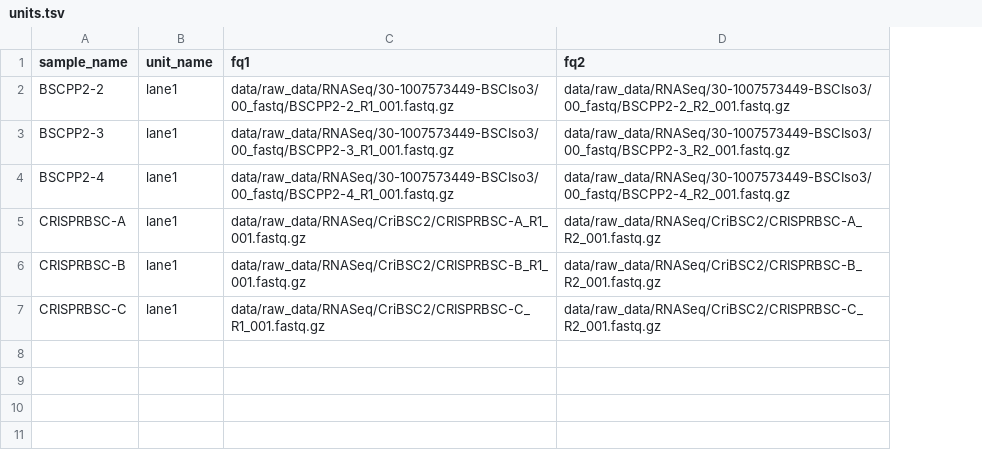
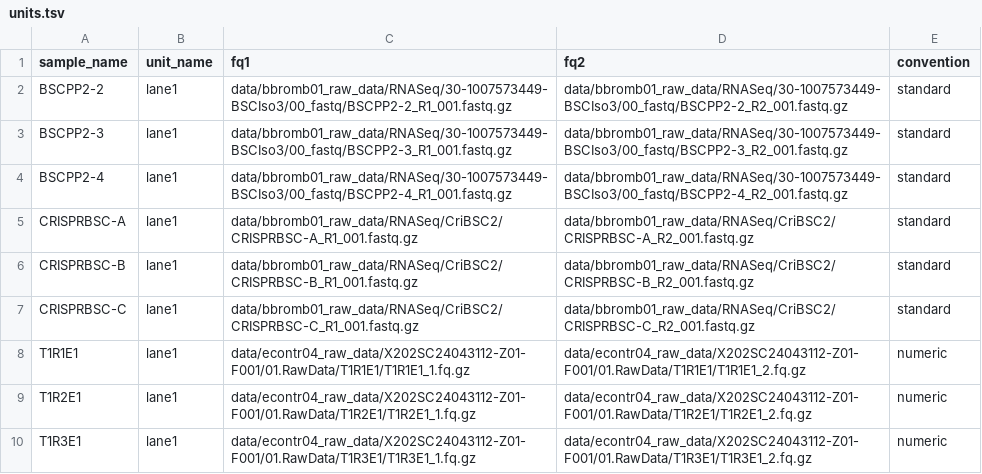
Before and after one commit to tucca-cellag/tucca-rna-seq, a TSV file: config/units.tsv, drawn as a sheet; the diff names each change by its address in the sheet, - before the commit and + after, or states it on an @@ line.

Commit message:
refactor: Update sample and unit configuration files

```diff
--- a/config/units.tsv
+++ b/config/units.tsv
+column E (convention), rows 2-7: all standard
-C2 (fq1): data/raw_data/RNASeq/30-1007573449-BSCIso3/00_fastq/BSCPP2-2_R1_001.fastq.gz
+C2 (fq1): data/bbromb01_raw_data/RNASeq/30-1007573449-BSCIso3/00_fastq/BSCPP2-2_R1_001.fastq.gz
-D2 (fq2): data/raw_data/RNASeq/30-1007573449-BSCIso3/00_fastq/BSCPP2-2_R2_001.fastq.gz
+D2 (fq2): data/bbromb01_raw_data/RNASeq/30-1007573449-BSCIso3/00_fastq/BSCPP2-2_R2_001.fastq.gz
-C3 (fq1): data/raw_data/RNASeq/30-1007573449-BSCIso3/00_fastq/BSCPP2-3_R1_001.fastq.gz
+C3 (fq1): data/bbromb01_raw_data/RNASeq/30-1007573449-BSCIso3/00_fastq/BSCPP2-3_R1_001.fastq.gz
-D3 (fq2): data/raw_data/RNASeq/30-1007573449-BSCIso3/00_fastq/BSCPP2-3_R2_001.fastq.gz
+D3 (fq2): data/bbromb01_raw_data/RNASeq/30-1007573449-BSCIso3/00_fastq/BSCPP2-3_R2_001.fastq.gz
-C4 (fq1): data/raw_data/RNASeq/30-1007573449-BSCIso3/00_fastq/BSCPP2-4_R1_001.fastq.gz
+C4 (fq1): data/bbromb01_raw_data/RNASeq/30-1007573449-BSCIso3/00_fastq/BSCPP2-4_R1_001.fastq.gz
-D4 (fq2): data/raw_data/RNASeq/30-1007573449-BSCIso3/00_fastq/BSCPP2-4_R2_001.fastq.gz
+D4 (fq2): data/bbromb01_raw_data/RNASeq/30-1007573449-BSCIso3/00_fastq/BSCPP2-4_R2_001.fastq.gz
-C5 (fq1): data/raw_data/RNASeq/CriBSC2/CRISPRBSC-A_R1_001.fastq.gz
+C5 (fq1): data/bbromb01_raw_data/RNASeq/CriBSC2/CRISPRBSC-A_R1_001.fastq.gz
-D5 (fq2): data/raw_data/RNASeq/CriBSC2/CRISPRBSC-A_R2_001.fastq.gz
+D5 (fq2): data/bbromb01_raw_data/RNASeq/CriBSC2/CRISPRBSC-A_R2_001.fastq.gz
-C6 (fq1): data/raw_data/RNASeq/CriBSC2/CRISPRBSC-B_R1_001.fastq.gz
+C6 (fq1): data/bbromb01_raw_data/RNASeq/CriBSC2/CRISPRBSC-B_R1_001.fastq.gz
-D6 (fq2): data/raw_data/RNASeq/CriBSC2/CRISPRBSC-B_R2_001.fastq.gz
+D6 (fq2): data/bbromb01_raw_data/RNASeq/CriBSC2/CRISPRBSC-B_R2_001.fastq.gz
-C7 (fq1): data/raw_data/RNASeq/CriBSC2/CRISPRBSC-C_R1_001.fastq.gz
+C7 (fq1): data/bbromb01_raw_data/RNASeq/CriBSC2/CRISPRBSC-C_R1_001.fastq.gz
-D7 (fq2): data/raw_data/RNASeq/CriBSC2/CRISPRBSC-C_R2_001.fastq.gz
+D7 (fq2): data/bbromb01_raw_data/RNASeq/CriBSC2/CRISPRBSC-C_R2_001.fastq.gz
+row 8: T1R1E1 | lane1 | data/econtr04_raw_data/X202SC24043112-Z01-F001/01.RawData/T1R1E1/T1R1E1_1.fq.gz | data/econtr04_raw_data/X202SC24043112-Z01-F001/01.RawData/T1R1E1/T1R1E1_2.fq.gz | numeric
+row 9: T1R2E1 | lane1 | data/econtr04_raw_data/X202SC24043112-Z01-F001/01.RawData/T1R2E1/T1R2E1_1.fq.gz | data/econtr04_raw_data/X202SC24043112-Z01-F001/01.RawData/T1R2E1/T1R2E1_2.fq.gz | numeric
+row 10: T1R3E1 | lane1 | data/econtr04_raw_data/X202SC24043112-Z01-F001/01.RawData/T1R3E1/T1R3E1_1.fq.gz | data/econtr04_raw_data/X202SC24043112-Z01-F001/01.RawData/T1R3E1/T1R3E1_2.fq.gz | numeric
```
Also changed, not shown: 3 other files.
